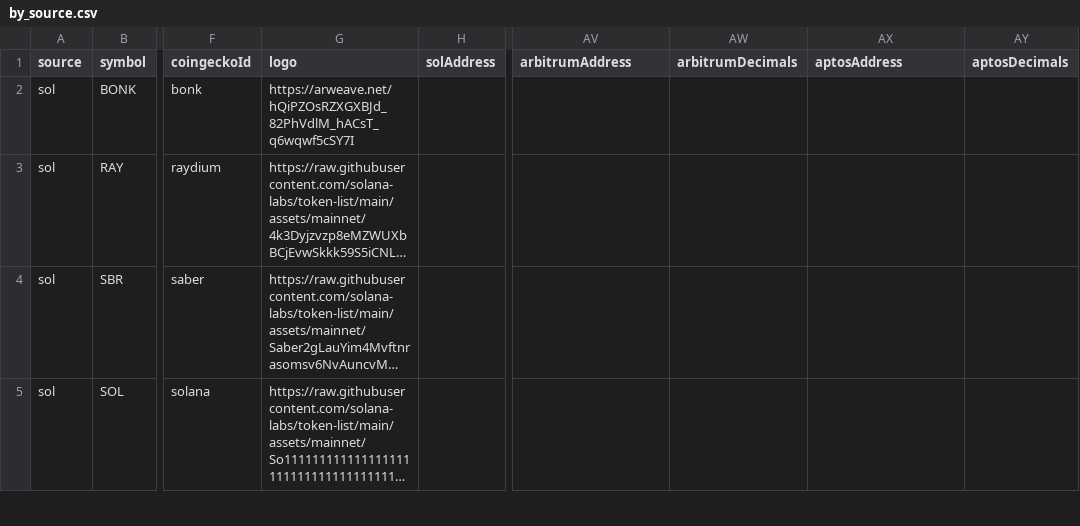
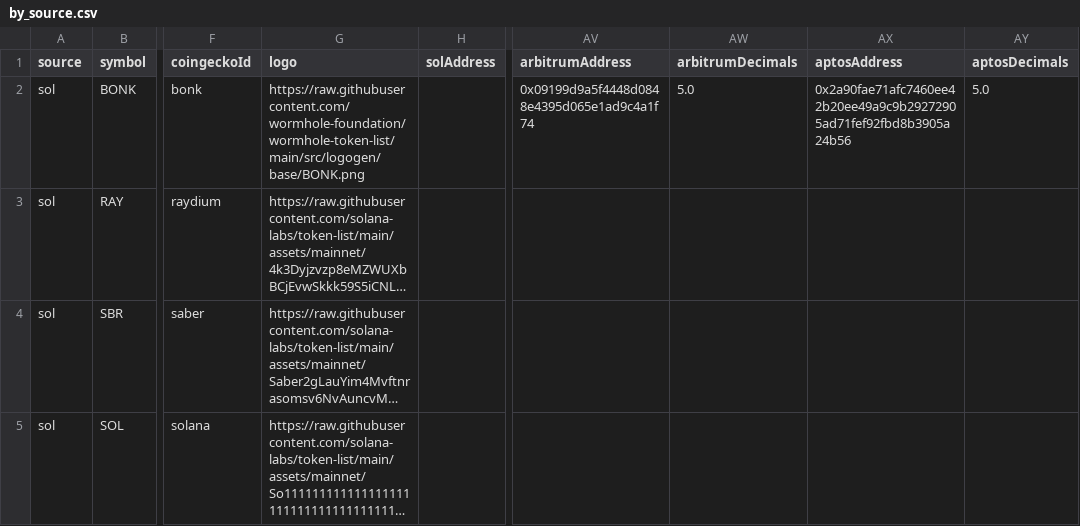
Before and after one commit to wormhole-foundation/wormhole-token-list, a CSV file: content/by_source.csv, drawn as a sheet; only a part is shown, gaps mark what is left out; long unchanged cells end in …; the diff names each change by its address in the sheet, - before the commit and + after, or states it on an @@ line.

```diff
--- a/content/by_source.csv
+++ b/content/by_source.csv
-G2 (logo): https://arweave.net/hQiPZOsRZXGXBJd_82PhVdlM_hACsT_q6wqwf5cSY7I
+G2 (logo): https://raw.githubusercontent.com/wormhole-foundation/wormhole-token-list/main/src/logogen/base/BONK.png
-AV2 (arbitrumAddress): (empty)
+AV2 (arbitrumAddress): 0x09199d9a5f4448d0848e4395d065e1ad9c4a1f74
-AW2 (arbitrumDecimals): (empty)
+AW2 (arbitrumDecimals): 5.0
-AX2 (aptosAddress): (empty)
+AX2 (aptosAddress): 0x2a90fae71afc7460ee42b20ee49a9c9b29272905ad71fef92fbd8b3905a24b56
-AY2 (aptosDecimals): (empty)
+AY2 (aptosDecimals): 5.0
```
Also changed, not shown: content/by_dest.csv, 11 other files.
